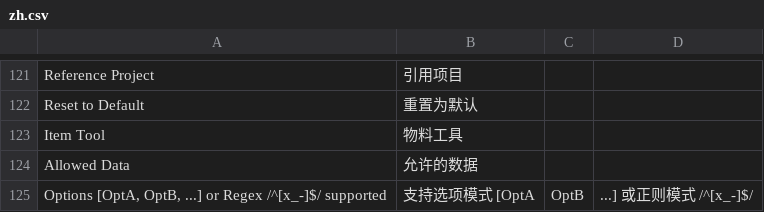
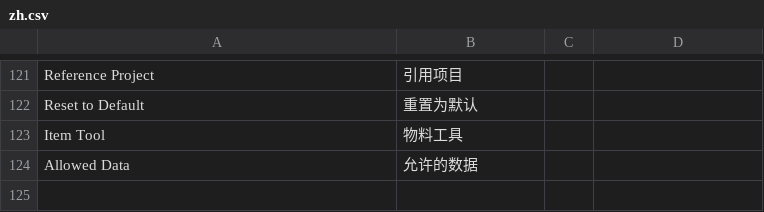
Before and after one commit to clordweel/cos, a CSV file: cos/translations/zh.csv, drawn as a sheet; only a part is shown, gaps mark what is left out; the diff names each change by its address in the sheet, - before the commit and + after, or states it on an @@ line.

```diff
--- a/cos/translations/zh.csv
+++ b/cos/translations/zh.csv
-row 125: Options [OptA, OptB, ...] or Regex /^[x_-]$/ supported | 支持选项模式 [OptA | OptB | ...] 或正则模式 /^[x_-]$/
```
